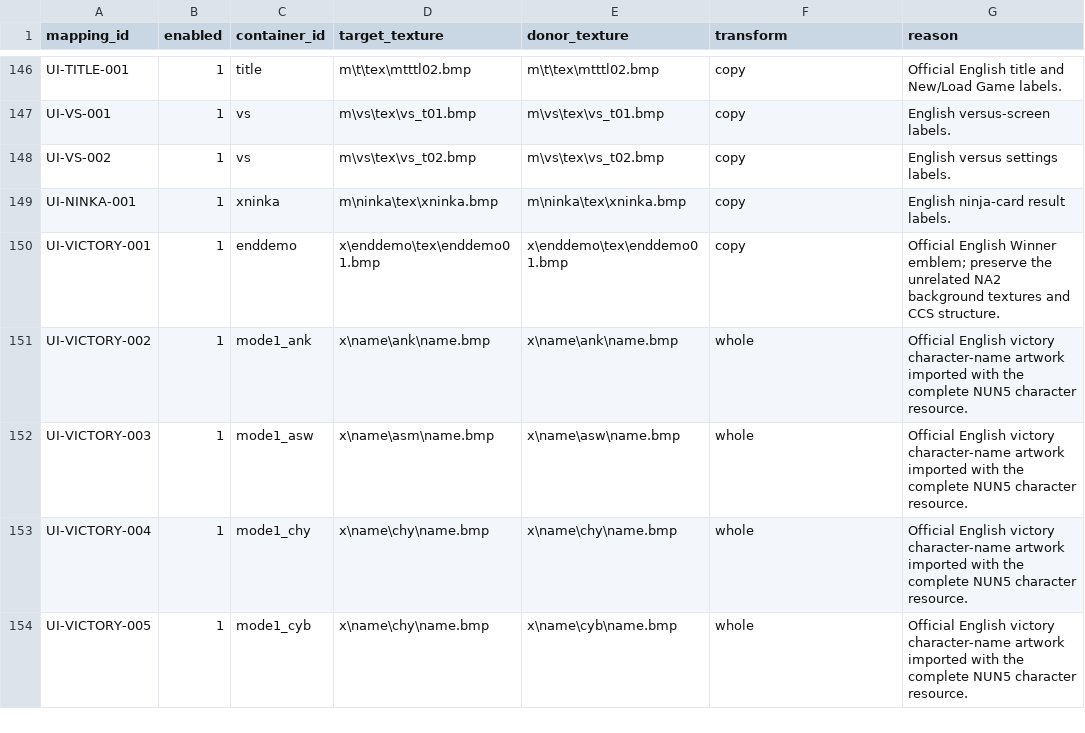
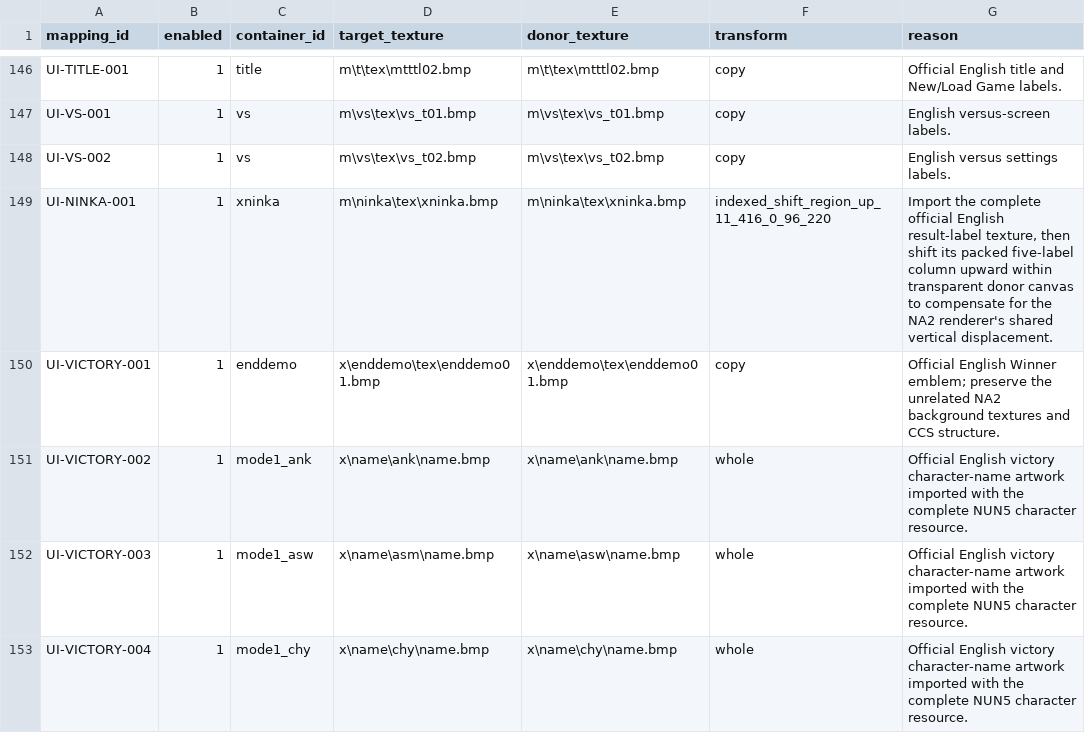
Before and after one commit to solid1353/NA2-Modding, a TSV file: na2_patcher/features/localization/texture_patcher/mappings.tsv, drawn as a sheet; only a part is shown, gaps mark what is left out; the shorter side is filled out with more unchanged rows.

```diff
--- a/na2_patcher/features/localization/texture_patcher/mappings.tsv
+++ b/na2_patcher/features/localization/texture_patcher/mappings.tsv
@@ -148,3 +148,3 @@ UI-VS-001	1	vs	m\vs\tex\vs_t01.bmp	m\vs\tex\vs_t01.bmp	copy	English versus-scree
 UI-VS-002	1	vs	m\vs\tex\vs_t02.bmp	m\vs\tex\vs_t02.bmp	copy	English versus settings labels.
-UI-NINKA-001	1	xninka	m\ninka\tex\xninka.bmp	m\ninka\tex\xninka.bmp	copy	English ninja-card result labels.
+UI-NINKA-001	1	xninka	m\ninka\tex\xninka.bmp	m\ninka\tex\xninka.bmp	indexed_shift_region_up_11_416_0_96_220	Import the complete official English result-label texture, then shift its packed five-label column upward within transparent donor canvas to compensate for the NA2 renderer's shared vertical displacement.
 UI-VICTORY-001	1	enddemo	x\enddemo\tex\enddemo01.bmp	x\enddemo\tex\enddemo01.bmp	copy	Official English Winner emblem; preserve the unrelated NA2 background textures and CCS structure.
```
Also changed, not shown: na2_patcher/features/localization/texture_patcher/strategies.tsv, na2_patcher/profiles/current/features.tsv, 6 other files.
